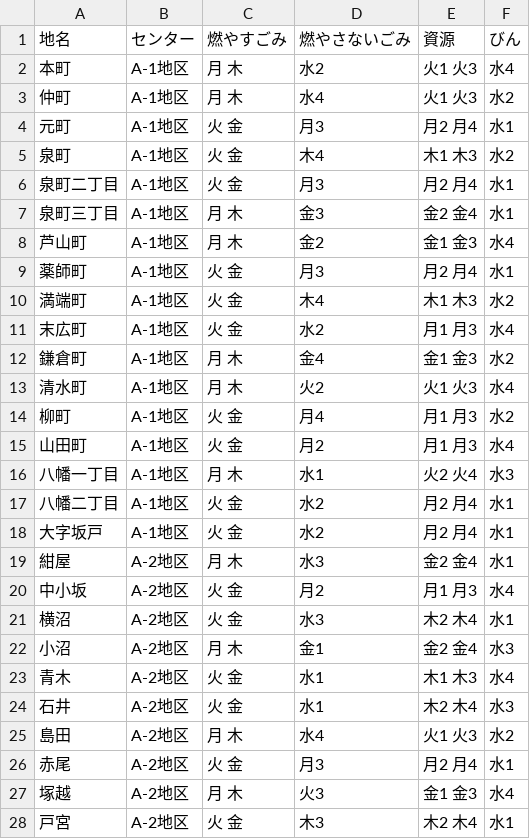
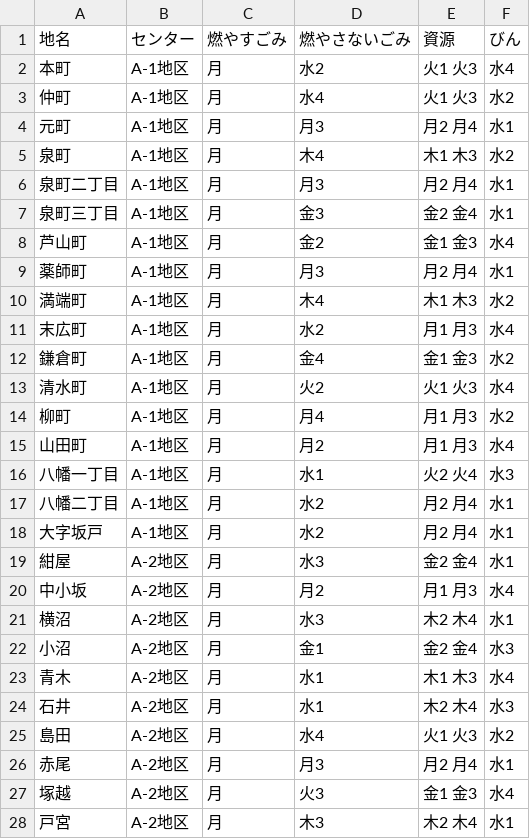
Before and after one commit to Mocchy2/5374, a CSV file: data/area_days.csv, drawn as a sheet; only a part is shown; the diff covers the shown part only.

Commit message:
Update area_days.csv

```diff
--- a/data/area_days.csv
+++ b/data/area_days.csv
@@ -1,28 +1,28 @@
 地名,センター,燃やすごみ,燃やさないごみ,資源,びん
-本町,A-1地区,月 木,水2,火1 火3,水4
-仲町,A-1地区,月 木,水4,火1 火3,水2
-元町,A-1地区,火 金,月3,月2 月4,水1
-泉町,A-1地区,火 金,木4,木1 木3,水2
-泉町二丁目,A-1地区,火 金,月3,月2 月4,水1
-泉町三丁目,A-1地区,月 木,金3,金2 金4,水1
-芦山町,A-1地区,月 木,金2,金1 金3,水4
-薬師町,A-1地区,火 金,月3,月2 月4,水1
-満端町,A-1地区,火 金,木4,木1 木3,水2
-末広町,A-1地区,火 金,水2,月1 月3,水4
-鎌倉町,A-1地区,月 木,金4,金1 金3,水2
-清水町,A-1地区,月 木,火2,火1 火3,水4
-柳町,A-1地区,火 金,月4,月1 月3,水2
-山田町,A-1地区,火 金,月2,月1 月3,水4
-八幡一丁目,A-1地区,月 木,水1,火2 火4,水3
-八幡二丁目,A-1地区,火 金,水2,月2 月4,水1
-大字坂戸,A-1地区,火 金,水2,月2 月4,水1
-紺屋,A-2地区,月 木,水3,金2 金4,水1
-中小坂,A-2地区,火 金,月2,月1 月3,水4
-横沼,A-2地区,火 金,水3,木2 木4,水1
-小沼,A-2地区,月 木,金1,金2 金4,水3
-青木,A-2地区,火 金,水1,木1 木3,水4
-石井,A-2地区,火 金,水1,木2 木4,水3
-島田,A-2地区,月 木,水4,火1 火3,水2
-赤尾,A-2地区,火 金,月3,月2 月4,水1
-塚越,A-2地区,月 木,火3,金1 金3,水4
-戸宮,A-2地区,火 金,木3,木2 木4,水1
+本町,A-1地区,月,水2,火1 火3,水4
+仲町,A-1地区,月,水4,火1 火3,水2
+元町,A-1地区,月,月3,月2 月4,水1
+泉町,A-1地区,月,木4,木1 木3,水2
+泉町二丁目,A-1地区,月,月3,月2 月4,水1
+泉町三丁目,A-1地区,月,金3,金2 金4,水1
+芦山町,A-1地区,月,金2,金1 金3,水4
+薬師町,A-1地区,月,月3,月2 月4,水1
+満端町,A-1地区,月,木4,木1 木3,水2
+末広町,A-1地区,月,水2,月1 月3,水4
+鎌倉町,A-1地区,月,金4,金1 金3,水2
+清水町,A-1地区,月,火2,火1 火3,水4
+柳町,A-1地区,月,月4,月1 月3,水2
+山田町,A-1地区,月,月2,月1 月3,水4
+八幡一丁目,A-1地区,月,水1,火2 火4,水3
+八幡二丁目,A-1地区,月,水2,月2 月4,水1
+大字坂戸,A-1地区,月,水2,月2 月4,水1
+紺屋,A-2地区,月,水3,金2 金4,水1
+中小坂,A-2地区,月,月2,月1 月3,水4
+横沼,A-2地区,月,水3,木2 木4,水1
+小沼,A-2地区,月,金1,金2 金4,水3
+青木,A-2地区,月,水1,木1 木3,水4
+石井,A-2地区,月,水1,木2 木4,水3
+島田,A-2地区,月,水4,火1 火3,水2
+赤尾,A-2地区,月,月3,月2 月4,水1
+塚越,A-2地区,月,火3,金1 金3,水4
+戸宮,A-2地区,月,木3,木2 木4,水1
```
Also changed, not shown: 38 edited cells elsewhere in this file.
